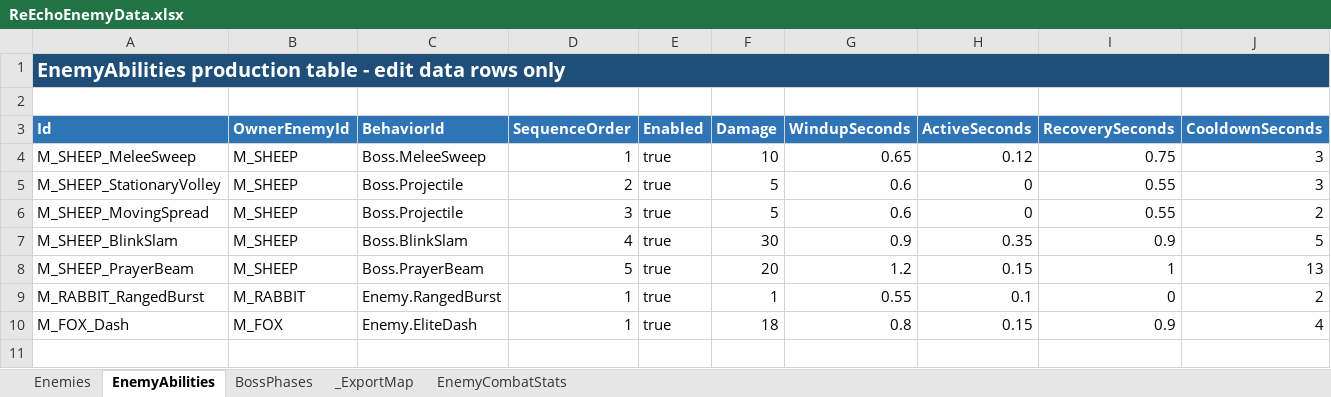
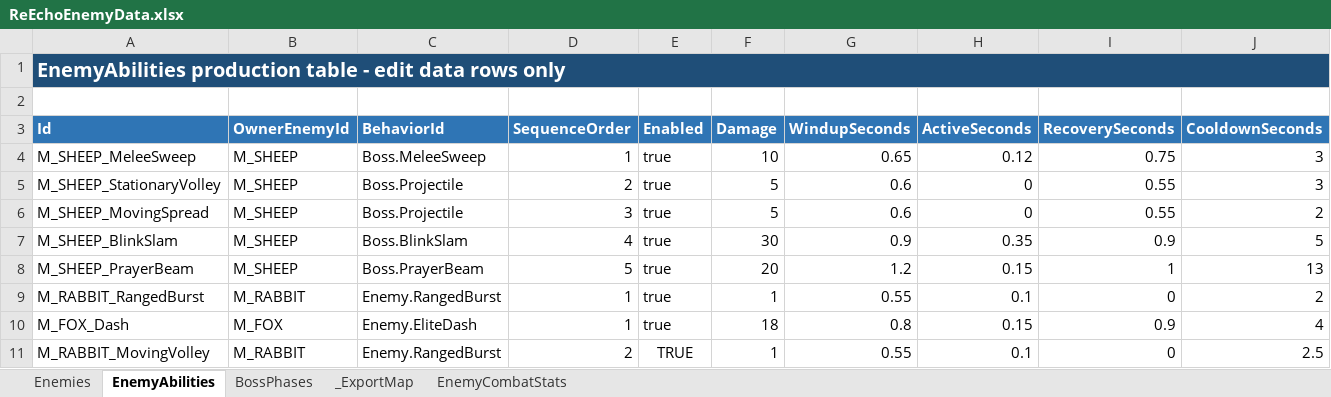
Before and after one commit to lyouduan/ReEcho, an Excel workbook: Design/Data/ReEchoEnemyData.xlsx, sheet EnemyAbilities, drawn as a sheet; only a part is shown; values as stored, in another font and other column widths than the file's, no borders; table styles not drawn; rows hold the shown columns only; the diff names each change by its address in the sheet, - before the commit and + after, or states it on an @@ line.

Commit message:
[PROGRAMMER] Plan68: non-boss align to planner monster workbook (HP/contact/Phase2) + RABBIT RB_01B; publish csv + refresh prebuilt

```diff
--- a/Design/Data/ReEchoEnemyData.xlsx (sheet EnemyAbilities)
+++ b/Design/Data/ReEchoEnemyData.xlsx (sheet EnemyAbilities)
+row 11: M_RABBIT_MovingVolley | M_RABBIT | Enemy.RangedBurst | 2 | TRUE | 1 | 0.55 | 0.1 | 0 | 2.5
```
Also changed, not shown: sheet EnemyCombatStats, sheet Enemies, 4 other files.
